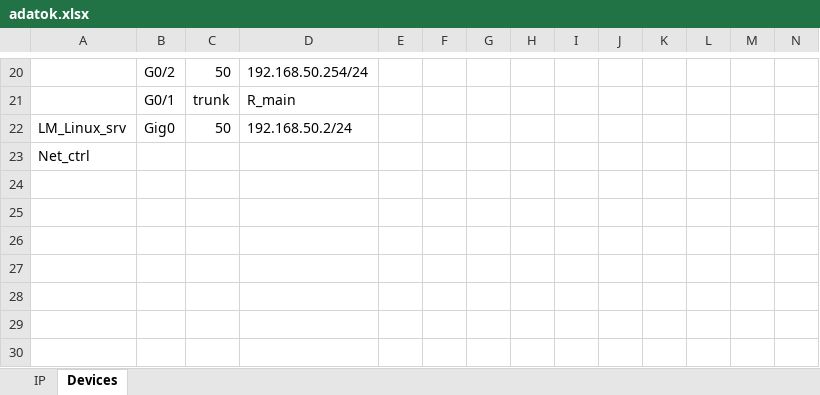
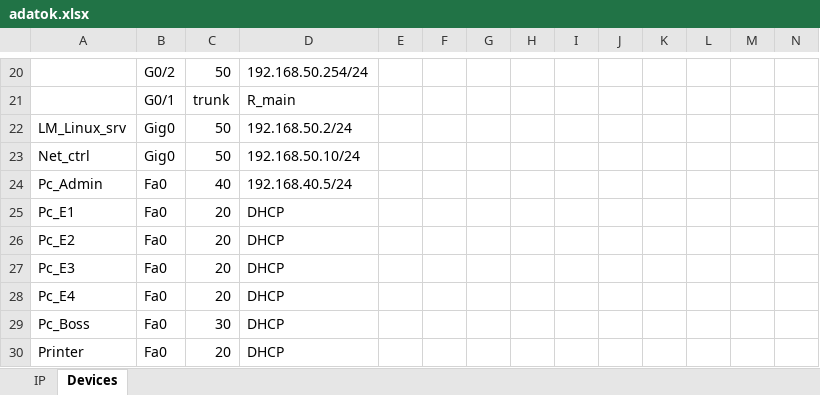
Before and after one commit to Zsolti26/mesterremek, an Excel workbook: adatok.xlsx, sheet Devices, drawn as a sheet; only a part is shown, gaps mark what is left out; values as stored, in another font and other column widths than the file's, no cell formats; removed rows and columns are numbered as before the commit, all else as after; the diff names each change by its address in the sheet, - before the commit and + after, or states it on an @@ line.

Commit message:
Add files via upload

```diff
--- a/adatok.xlsx (sheet Devices)
+++ b/adatok.xlsx (sheet Devices)
-row 23: Net_ctrl
+row 23: Net_ctrl | Gig0 | 50 | 192.168.50.10/24
+row 24: Pc_Admin | Fa0 | 40 | 192.168.40.5/24
+row 25: Pc_E1 | Fa0 | 20 | DHCP
+row 26: Pc_E2 | Fa0 | 20 | DHCP
+row 27: Pc_E3 | Fa0 | 20 | DHCP
+row 28: Pc_E4 | Fa0 | 20 | DHCP
+row 29: Pc_Boss | Fa0 | 30 | DHCP
+row 30: Printer | Fa0 | 20 | DHCP
```
Also changed, not shown: cell formats.
